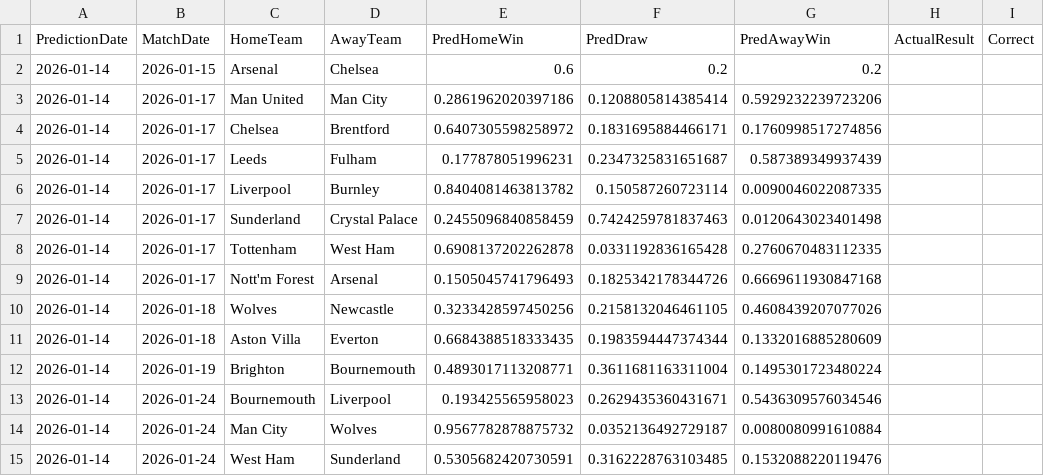
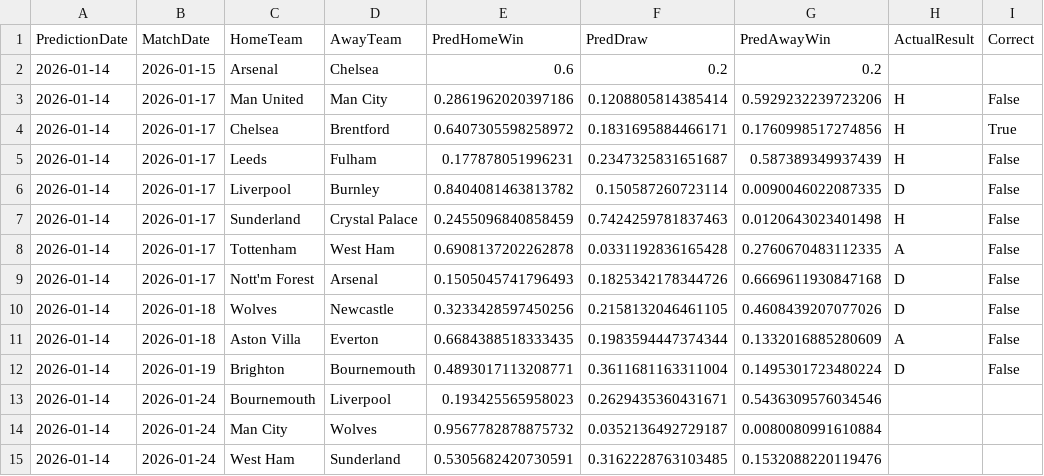
Before and after one commit to ai7675165-star/premier-league, a CSV file: data_files/predictions_log.csv, drawn as a sheet; only a part is shown.

```diff
--- a/data_files/predictions_log.csv
+++ b/data_files/predictions_log.csv
@@ -2,12 +2,12 @@ PredictionDate,MatchDate,HomeTeam,AwayTeam,PredHomeWin,PredDraw,PredAwayWin,Actu
 2026-01-14,2026-01-15,Arsenal,Chelsea,0.6,0.2,0.2,,
-2026-01-14,2026-01-17,Man United,Man City,0.2861962020397186,0.1208805814385414,0.5929232239723206,,
-2026-01-14,2026-01-17,Chelsea,Brentford,0.6407305598258972,0.1831695884466171,0.1760998517274856,,
-2026-01-14,2026-01-17,Leeds,Fulham,0.177878051996231,0.2347325831651687,0.587389349937439,,
-2026-01-14,2026-01-17,Liverpool,Burnley,0.8404081463813782,0.150587260723114,0.0090046022087335,,
-2026-01-14,2026-01-17,Sunderland,Crystal Palace,0.2455096840858459,0.7424259781837463,0.0120643023401498,,
-2026-01-14,2026-01-17,Tottenham,West Ham,0.6908137202262878,0.0331192836165428,0.2760670483112335,,
-2026-01-14,2026-01-17,Nott'm Forest,Arsenal,0.1505045741796493,0.1825342178344726,0.6669611930847168,,
-2026-01-14,2026-01-18,Wolves,Newcastle,0.3233428597450256,0.2158132046461105,0.4608439207077026,,
-2026-01-14,2026-01-18,Aston Villa,Everton,0.6684388518333435,0.1983594447374344,0.1332016885280609,,
-2026-01-14,2026-01-19,Brighton,Bournemouth,0.4893017113208771,0.3611681163311004,0.1495301723480224,,
+2026-01-14,2026-01-17,Man United,Man City,0.2861962020397186,0.1208805814385414,0.5929232239723206,H,False
+2026-01-14,2026-01-17,Chelsea,Brentford,0.6407305598258972,0.1831695884466171,0.1760998517274856,H,True
+2026-01-14,2026-01-17,Leeds,Fulham,0.177878051996231,0.2347325831651687,0.587389349937439,H,False
+2026-01-14,2026-01-17,Liverpool,Burnley,0.8404081463813782,0.150587260723114,0.0090046022087335,D,False
+2026-01-14,2026-01-17,Sunderland,Crystal Palace,0.2455096840858459,0.7424259781837463,0.0120643023401498,H,False
+2026-01-14,2026-01-17,Tottenham,West Ham,0.6908137202262878,0.0331192836165428,0.2760670483112335,A,False
+2026-01-14,2026-01-17,Nott'm Forest,Arsenal,0.1505045741796493,0.1825342178344726,0.6669611930847168,D,False
+2026-01-14,2026-01-18,Wolves,Newcastle,0.3233428597450256,0.2158132046461105,0.4608439207077026,D,False
+2026-01-14,2026-01-18,Aston Villa,Everton,0.6684388518333435,0.1983594447374344,0.1332016885280609,A,False
+2026-01-14,2026-01-19,Brighton,Bournemouth,0.4893017113208771,0.3611681163311004,0.1495301723480224,D,False
 2026-01-14,2026-01-24,Bournemouth,Liverpool,0.193425565958023,0.2629435360431671,0.5436309576034546,,
```
